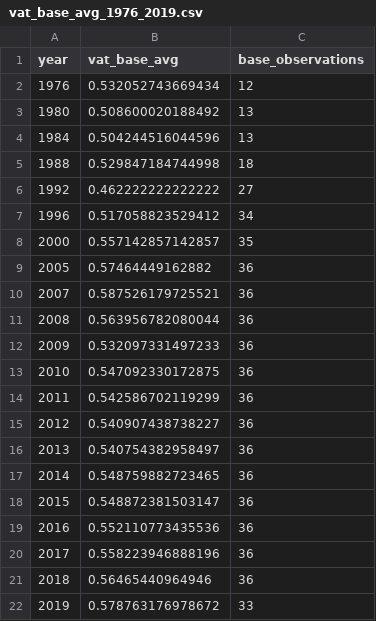
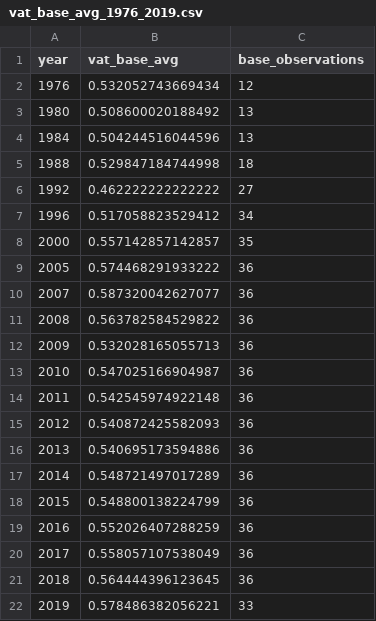
Before and after one commit to TaxFoundation/consumption-taxes, a CSV file: intermediate_outputs/base/vat_base_avg_1976_2019.csv, drawn as a sheet.

Commit message:
updated intermediate output files

```diff
--- a/intermediate_outputs/base/vat_base_avg_1976_2019.csv
+++ b/intermediate_outputs/base/vat_base_avg_1976_2019.csv
@@ -8,15 +8,15 @@
 "2000",0.557142857142857,35
-"2005",0.57464449162882,36
-"2007",0.587526179725521,36
-"2008",0.563956782080044,36
-"2009",0.532097331497233,36
-"2010",0.547092330172875,36
-"2011",0.542586702119299,36
-"2012",0.540907438738227,36
-"2013",0.540754382958497,36
-"2014",0.548759882723465,36
-"2015",0.548872381503147,36
-"2016",0.552110773435536,36
-"2017",0.558223946888196,36
-"2018",0.56465440964946,36
-"2019",0.578763176978672,33
+"2005",0.574468291933222,36
+"2007",0.587320042627077,36
+"2008",0.563782584529822,36
+"2009",0.532028165055713,36
+"2010",0.547025166904987,36
+"2011",0.542545974922148,36
+"2012",0.540872425582093,36
+"2013",0.540695173594886,36
+"2014",0.548721497017289,36
+"2015",0.548800138224799,36
+"2016",0.552026407288259,36
+"2017",0.558057107538049,36
+"2018",0.564444396123645,36
+"2019",0.578486382056221,33
```
Also changed, not shown: intermediate_outputs/base/vat_base_1976_2019.csv, intermediate_outputs/base/vat_base_1985_2019.csv, 2 other files.
